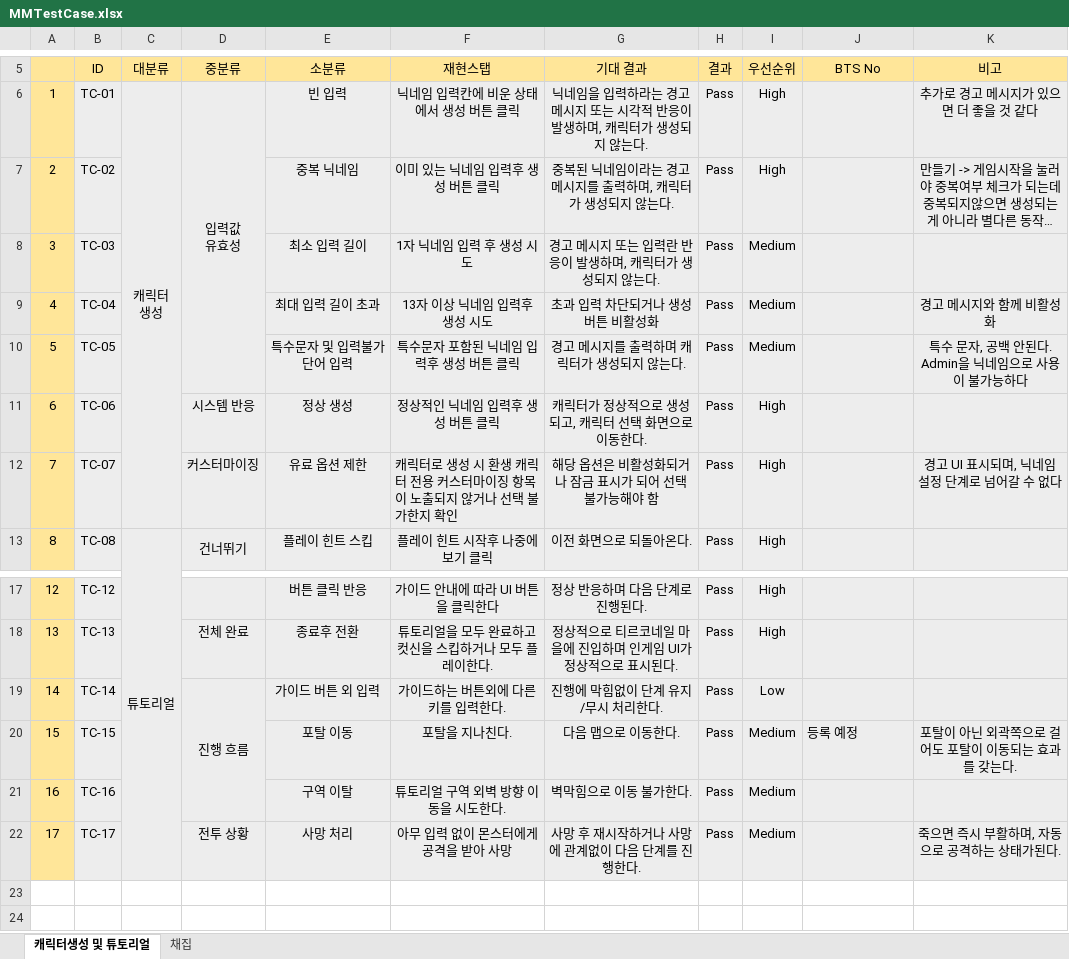
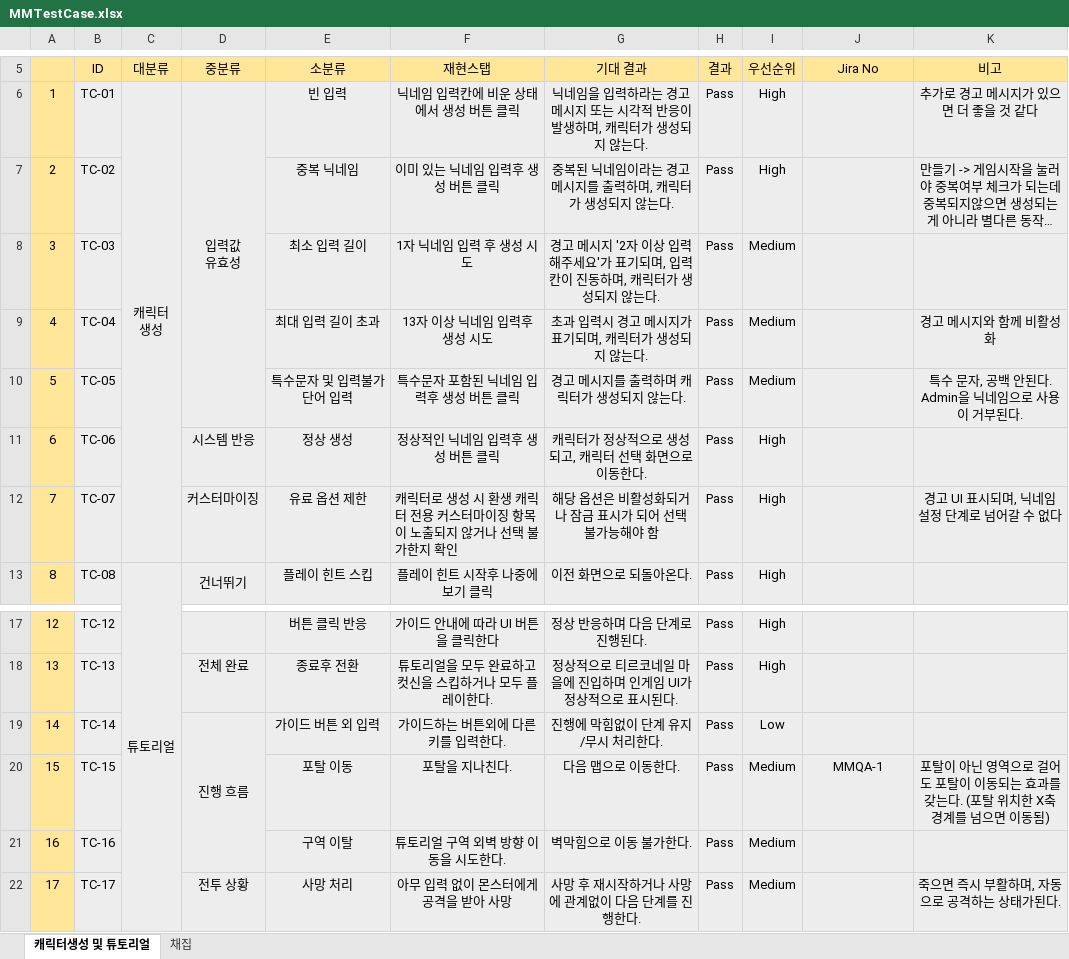
Before and after one commit to gws1017/MMQA, an Excel workbook: MMTestCase.xlsx, sheet 캐릭터생성 및 튜토리얼, drawn as a sheet; only a part is shown, gaps mark what is left out; long unchanged cells end in …; values as stored, in another font and other column widths than the file's, no borders; the diff names each change by its address in the sheet, - before the commit and + after, or states it on an @@ line.

Commit message:
캐릭터 생성 및 튜토리얼 항목 TC작성 및 테스트#3
- 모호한 표현을 좀더 분명하게 적고, 지라에 등록된 이슈 번호를 테스트케이스에 추가했습니다.

```diff
--- a/MMTestCase.xlsx (sheet 캐릭터생성 및 튜토리얼)
+++ b/MMTestCase.xlsx (sheet 캐릭터생성 및 튜토리얼)
-J5: BTS No
+J5: Jira No
-G8 (기대 결과): …메시지 또는 입력란 반응이 발생하며, 캐…
+G8 (기대 결과): …메시지 '2자 이상 입력해주세요'가 표기되며, 입력칸이 진동하며, 캐…
-G9 (기대 결과): 초과 입력 차단되거나 생성버튼 비활성화
+G9 (기대 결과): 초과 입력시 경고 메시지가 표기되며, 캐릭터가 생성되지 않는다.
-K10 (비고): 특수 문자, 공백 안된다. Admin을 닉네임으로 사용이 불가능하다
+K10 (비고): 특수 문자, 공백 안된다. Admin을 닉네임으로 사용이 거부된다.
-J20 (Jira No): 등록 예정
+J20 (Jira No): MMQA-1
-J20 alignment: left
+J20 alignment: center
-K20 (비고): …아닌 외곽쪽으로 걸어도 포탈이 이동되는 효과를 갖는다.
+K20 (비고): …아닌 영역으로 걸어도 포탈이 이동되는 효과를 갖는다. (포탈 위치한 X축 경계를 넘으면 이동됨)
```
